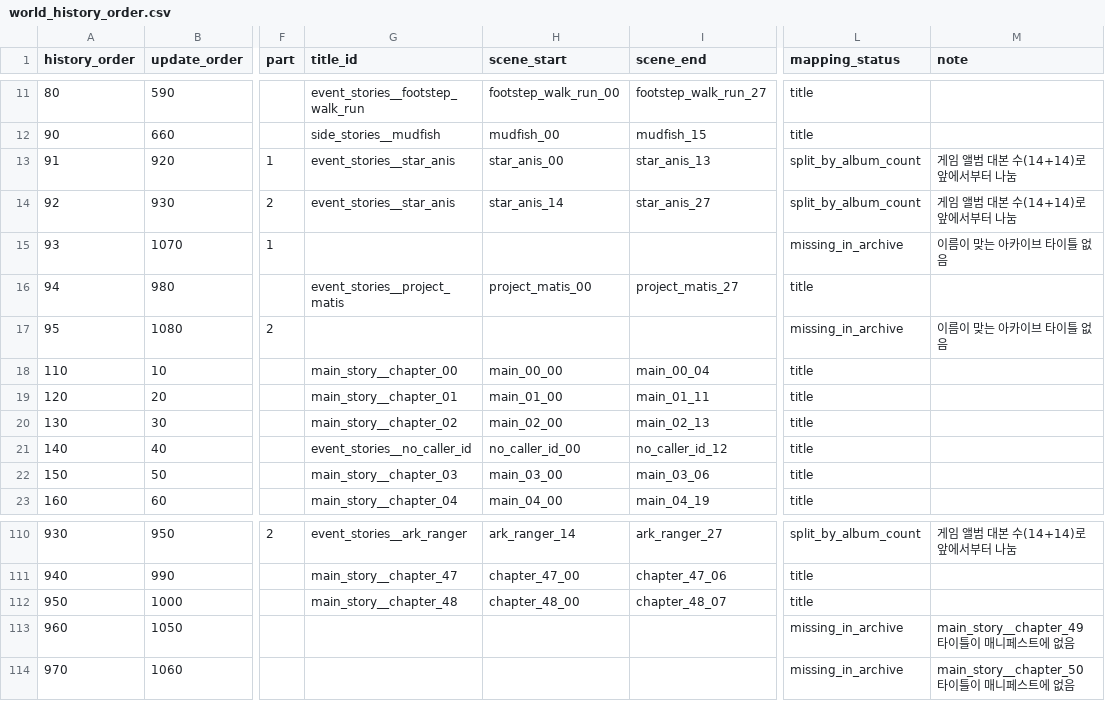
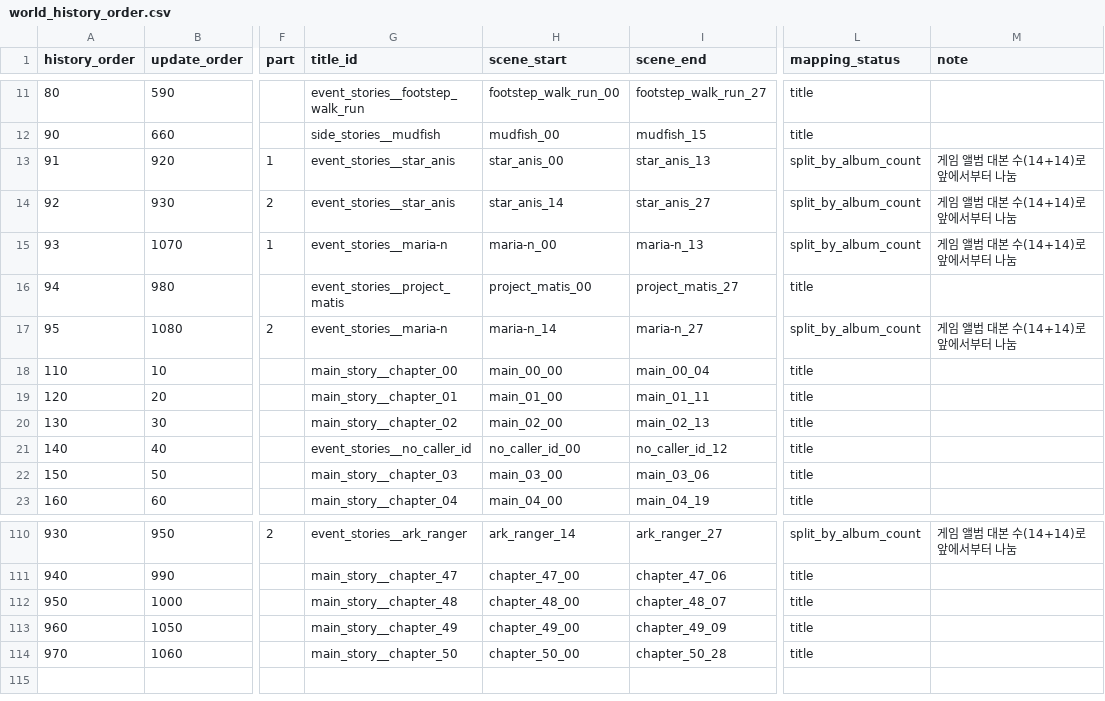
Before and after one commit to VoMiRin/Nikke-Forbidden-Library, a CSV file: data/graph/world_history_order.csv, drawn as a sheet; only a part is shown, gaps mark what is left out; the diff names each change by its address in the sheet, - before the commit and + after, or states it on an @@ line.

```diff
--- a/data/graph/world_history_order.csv
+++ b/data/graph/world_history_order.csv
-G15 (title_id): (empty)
+G15 (title_id): event_stories__maria-n
-H15 (scene_start): (empty)
+H15 (scene_start): maria-n_00
-I15 (scene_end): (empty)
+I15 (scene_end): maria-n_13
-L15 (mapping_status): missing_in_archive
+L15 (mapping_status): split_by_album_count
-M15 (note): 이름이 맞는 아카이브 타이틀 없음
+M15 (note): 게임 앨범 대본 수(14+14)로 앞에서부터 나눔
-G17 (title_id): (empty)
+G17 (title_id): event_stories__maria-n
-H17 (scene_start): (empty)
+H17 (scene_start): maria-n_14
-I17 (scene_end): (empty)
+I17 (scene_end): maria-n_27
-L17 (mapping_status): missing_in_archive
+L17 (mapping_status): split_by_album_count
-M17 (note): 이름이 맞는 아카이브 타이틀 없음
+M17 (note): 게임 앨범 대본 수(14+14)로 앞에서부터 나눔
-G113 (title_id): (empty)
+G113 (title_id): main_story__chapter_49
-H113 (scene_start): (empty)
+H113 (scene_start): chapter_49_00
-I113 (scene_end): (empty)
+I113 (scene_end): chapter_49_09
-L113:L114 (mapping_status): missing_in_archive
+L113:L114 (mapping_status): title
-M113 (note): main_story__chapter_49 타이틀이 매니페스트에 없음
+M113 (note): (empty)
-G114 (title_id): (empty)
+G114 (title_id): main_story__chapter_50
-H114 (scene_start): (empty)
+H114 (scene_start): chapter_50_00
-I114 (scene_end): (empty)
+I114 (scene_end): chapter_50_28
-M114 (note): main_story__chapter_50 타이틀이 매니페스트에 없음
+M114 (note): (empty)
```
Also changed, not shown: 13 other files.
